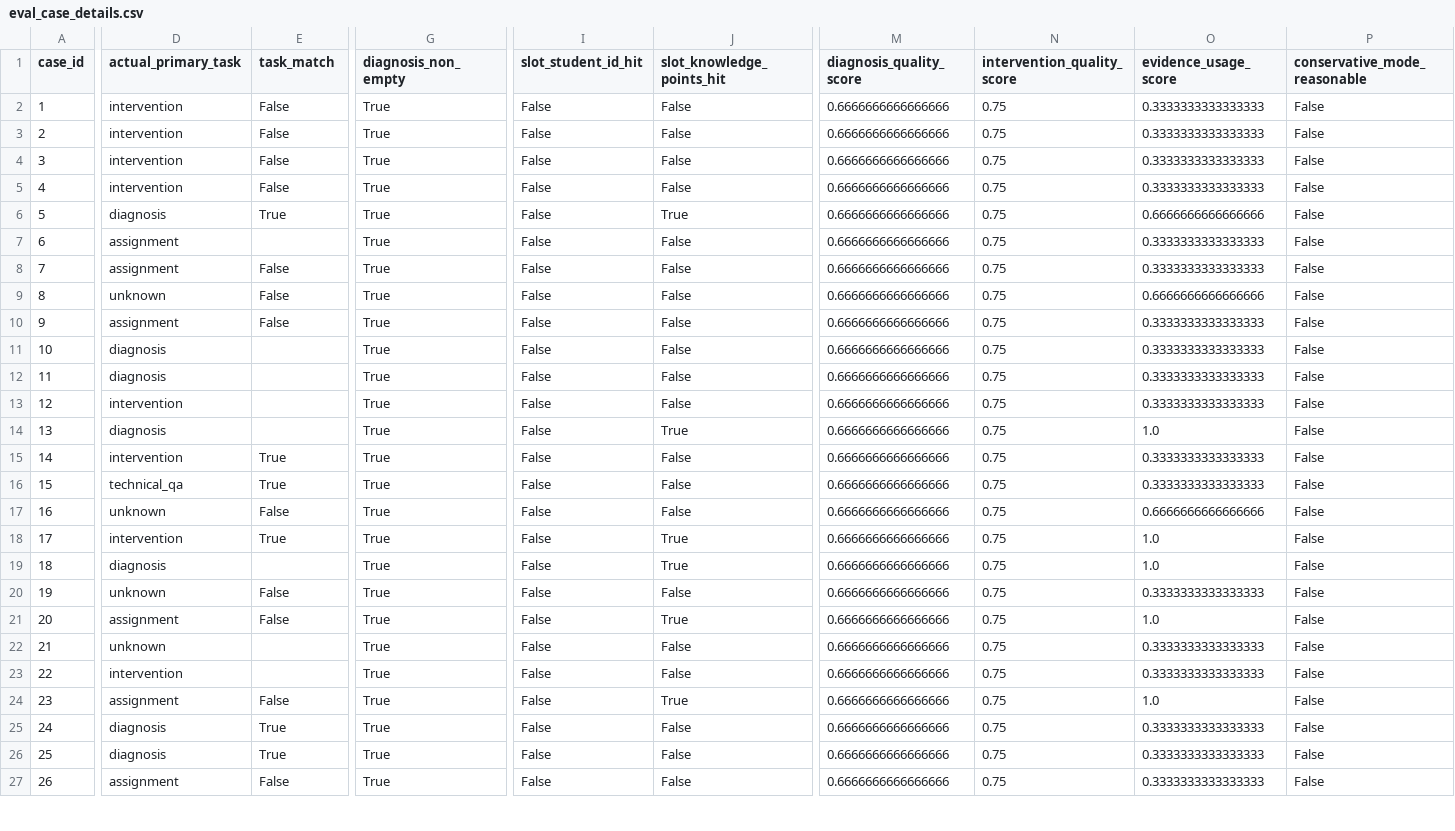
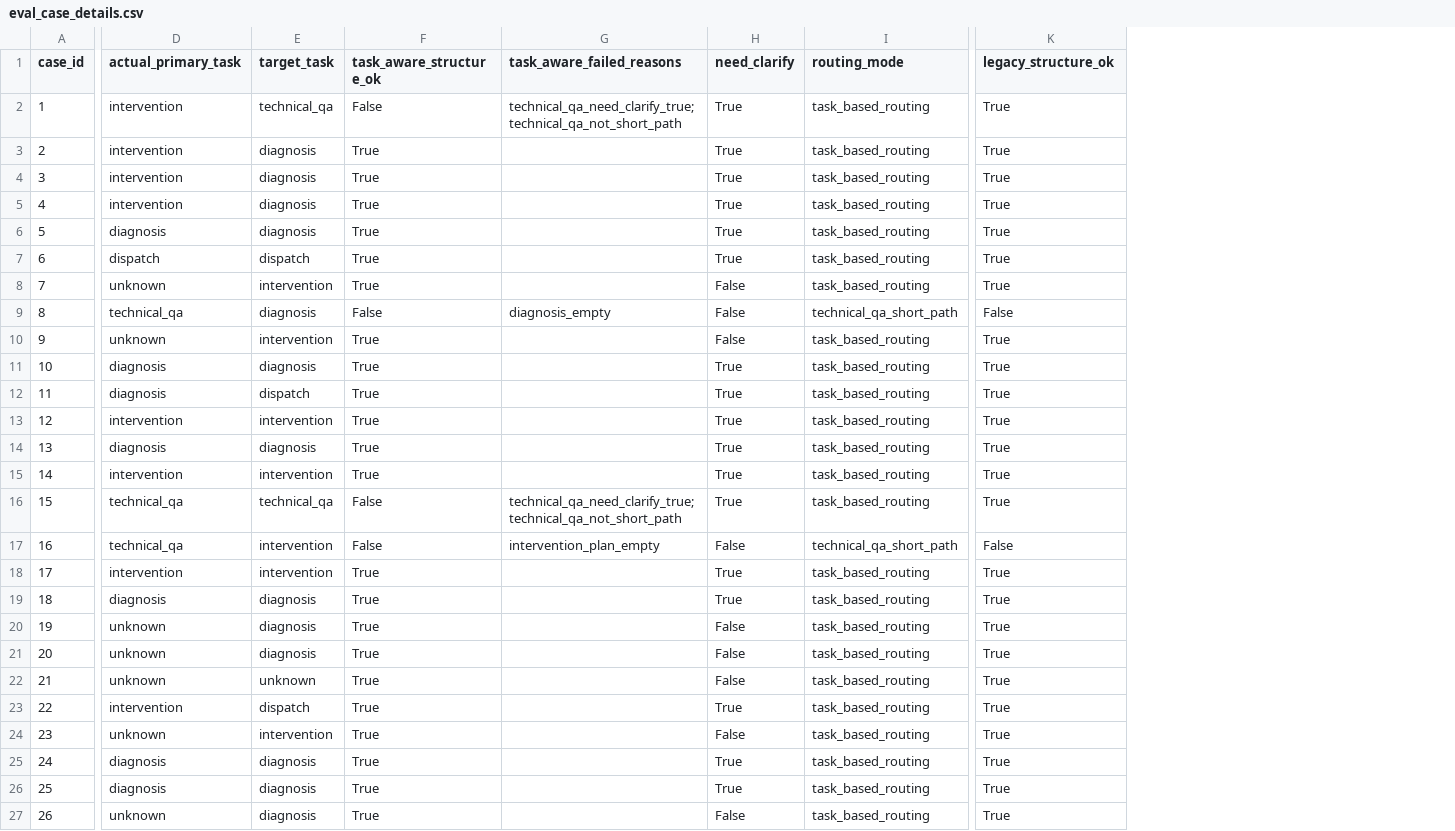
Before and after one commit to nnewlander/diagnosis-intervention-agent-platform, a CSV file: outputs/eval_case_details.csv, drawn as a sheet; only a part is shown, gaps mark what is left out; removed rows and columns are numbered as before the commit, all else as after; the diff covers the shown part only; the diff names each change by its address in the sheet, - before the commit and + after, or states it on an @@ line.

```diff
--- a/outputs/eval_case_details.csv
+++ b/outputs/eval_case_details.csv
+column E (target_task), rows 2-27: technical_qa | diagnosis | diagnosis | diagnosis | diagnosis | dispatch | intervention | diagnosis | intervention | diagnosis | dispatch | intervention | diagnosis | intervention | technical_qa | intervention | intervention | diagnosis | diagnosis | diagnosis | unknown | dispatch | intervention | diagnosis | diagnosis | diagnosis
+column F (task_aware_structure_ok), rows 2-27: False | True | True | True | True | True | True | False | True | True | True | True | True | True | False | False | True | True | True | True | True | True | True | True | True | True
+column G (task_aware_failed_reasons), rows 2-17: technical_qa_need_clarify_true;technical_qa_not_short_path |  |  |  |  |  |  | diagnosis_empty |  |  |  |  |  |  | technical_qa_need_clarify_true;technical_qa_not_short_path | intervention_plan_empty
+column I (routing_mode), rows 2-27: task_based_routing | task_based_routing | task_based_routing | task_based_routing | task_based_routing | task_based_routing | task_based_routing | technical_qa_short_path | task_based_routing | task_based_routing | task_based_routing | task_based_routing | task_based_routing | task_based_routing | task_based_routing | technical_qa_short_path | task_based_routing | task_based_routing | task_based_routing | task_based_routing | task_based_routing | task_based_routing | task_based_routing | task_based_routing | task_based_routing | task_based_routing
-column I (slot_student_id_hit), rows 2-27: all False
-column J (slot_knowledge_points_hit), rows 2-27: False | False | False | False | True | False | False | False | False | False | False | False | True | False | False | False | True | True | False | True | False | False | True | False | False | False
-column M (diagnosis_quality_score), rows 2-27: all 0.6666666666666666
-column N (intervention_quality_score), rows 2-27: all 0.75
-column O (evidence_usage_score), rows 2-27: 0.3333333333333333 | 0.3333333333333333 | 0.3333333333333333 | 0.3333333333333333 | 0.6666666666666666 | 0.3333333333333333 | 0.3333333333333333 | 0.6666666666666666 | 0.3333333333333333 | 0.3333333333333333 | 0.3333333333333333 | 0.3333333333333333 | 1.0 | 0.3333333333333333 | 0.3333333333333333 | 0.6666666666666666 | 1.0 | 1.0 | 0.3333333333333333 | 1.0 | 0.3333333333333333 | 0.3333333333333333 | 1.0 | 0.3333333333333333 | 0.3333333333333333 | 0.3333333333333333
-column P (conservative_mode_reasonable), rows 2-27: all False
-H1: task_match
+H1: need_clarify
-K1: diagnosis_non_empty
+K1: legacy_structure_ok
-H2:H5 (need_clarify): False
+H2:H5 (need_clarify): True
-D7 (actual_primary_task): assignment
+D7 (actual_primary_task): dispatch
-H7 (need_clarify): (empty)
+H7 (need_clarify): True
-D8 (actual_primary_task): assignment
+D8 (actual_primary_task): unknown
-D9 (actual_primary_task): unknown
+D9 (actual_primary_task): technical_qa
-K9 (legacy_structure_ok): True
+K9 (legacy_structure_ok): False
-D10 (actual_primary_task): assignment
+D10 (actual_primary_task): unknown
-H11:H14 (need_clarify): (empty)
+H11:H14 (need_clarify): True
-D17 (actual_primary_task): unknown
+D17 (actual_primary_task): technical_qa
-K17 (legacy_structure_ok): True
+K17 (legacy_structure_ok): False
-H19 (need_clarify): (empty)
+H19 (need_clarify): True
-D21 (actual_primary_task): assignment
+D21 (actual_primary_task): unknown
-H22 (need_clarify): (empty)
+H22 (need_clarify): False
-H23 (need_clarify): (empty)
+H23 (need_clarify): True
-D24 (actual_primary_task): assignment
+D24 (actual_primary_task): unknown
-D27 (actual_primary_task): assignment
+D27 (actual_primary_task): unknown
```
Also changed, not shown: 86 edited cells elsewhere in this file, outputs/eval_report.csv, 20 other files.
